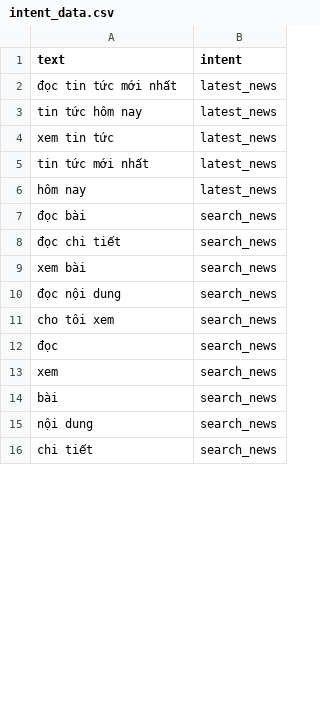
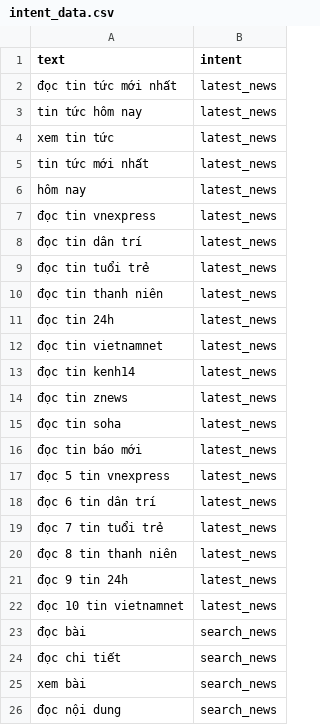
Before and after one commit to nguyenbac1110/trolydocbao, a CSV file: intent_data.csv, drawn as a sheet; only a part is shown; the shorter side is filled out with more unchanged rows; the diff covers the shown part only; the diff names each change by its address in the sheet, - before the commit and + after, or states it on an @@ line.

```diff
--- a/intent_data.csv
+++ b/intent_data.csv
+row 7: đọc tin vnexpress | latest_news
+row 8: đọc tin dân trí | latest_news
+row 9: đọc tin tuổi trẻ | latest_news
+row 10: đọc tin thanh niên | latest_news
+row 11: đọc tin 24h | latest_news
+row 12: đọc tin vietnamnet | latest_news
+row 13: đọc tin kenh14 | latest_news
+row 14: đọc tin znews | latest_news
+row 15: đọc tin soha | latest_news
+row 16: đọc tin báo mới | latest_news
+row 17: đọc 5 tin vnexpress | latest_news
+row 18: đọc 6 tin dân trí | latest_news
+row 19: đọc 7 tin tuổi trẻ | latest_news
+row 20: đọc 8 tin thanh niên | latest_news
+row 21: đọc 9 tin 24h | latest_news
+row 22: đọc 10 tin vietnamnet | latest_news
```
Also changed, not shown: 30 added rows, 1 removed row and 3 edited cells elsewhere in this file, 3 other files.
